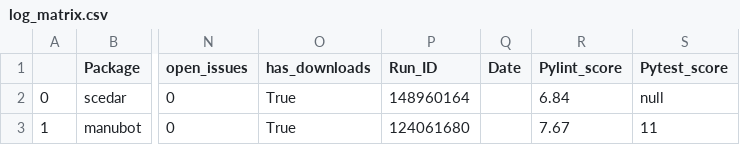
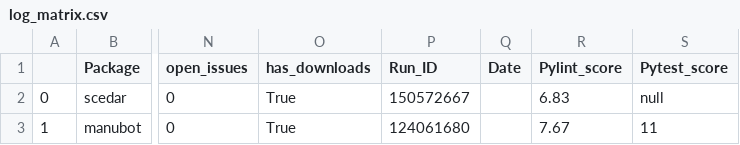
Before and after one commit to benstear/biopypir_logs, a CSV file: log_matrix.csv, drawn as a sheet; only a part is shown, gaps mark what is left out; the diff names each change by its address in the sheet, - before the commit and + after, or states it on an @@ line.

```diff
--- a/log_matrix.csv
+++ b/log_matrix.csv
-P2 (Run_ID): 148960164
+P2 (Run_ID): 150572667
-R2 (Pylint_score): 6.84
+R2 (Pylint_score): 6.83
```
Also changed, not shown: 3 other files.
